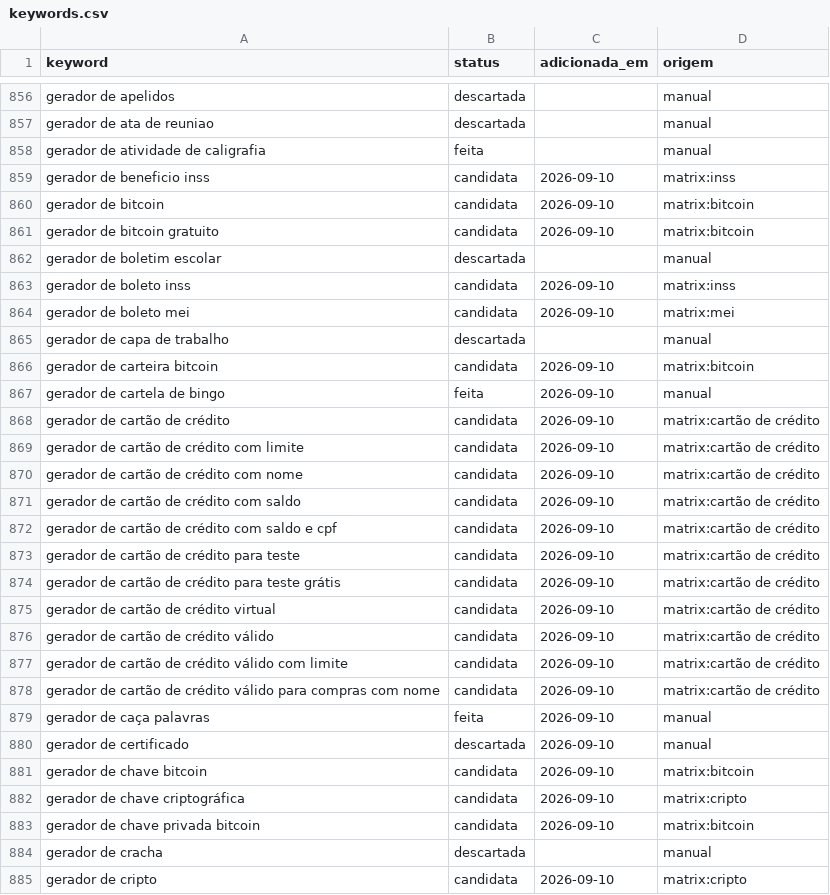
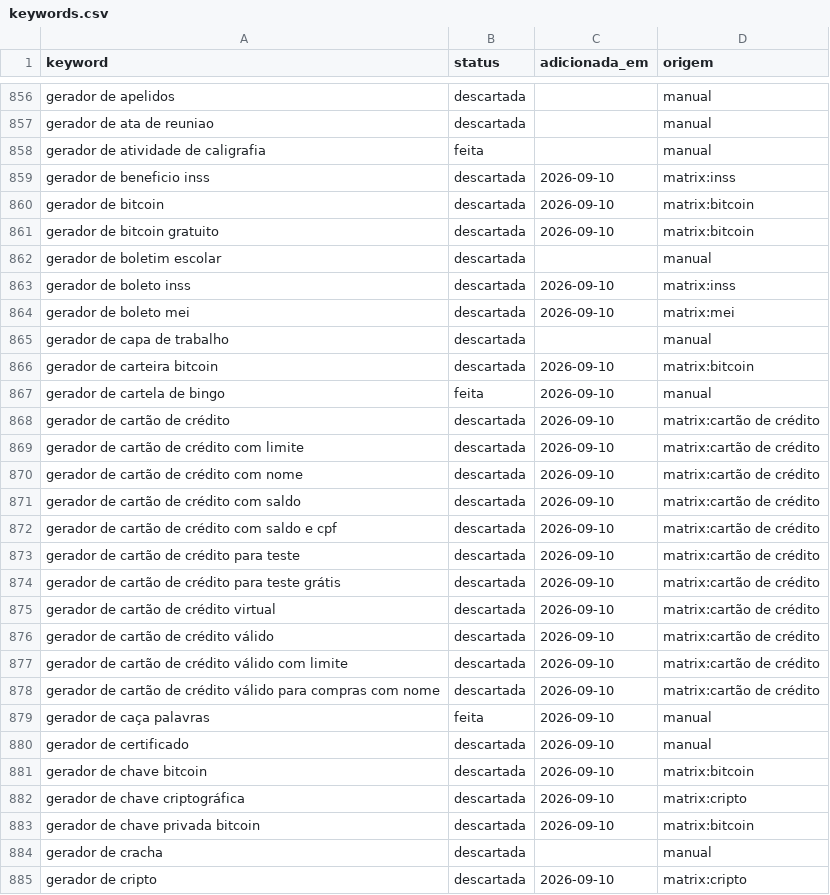
Before and after one commit to Hashino/ferramentas, a CSV file: backlog/keywords.csv, drawn as a sheet; only a part is shown, gaps mark what is left out; the diff covers the shown part only.

```diff
--- a/backlog/keywords.csv
+++ b/backlog/keywords.csv
@@ -858,28 +858,28 @@ gerador de ata de reuniao,descartada,,manual
 gerador de atividade de caligrafia,feita,,manual
-gerador de beneficio inss,candidata,2026-09-10,matrix:inss
-gerador de bitcoin,candidata,2026-09-10,matrix:bitcoin
-gerador de bitcoin gratuito,candidata,2026-09-10,matrix:bitcoin
+gerador de beneficio inss,descartada,2026-09-10,matrix:inss
+gerador de bitcoin,descartada,2026-09-10,matrix:bitcoin
+gerador de bitcoin gratuito,descartada,2026-09-10,matrix:bitcoin
 gerador de boletim escolar,descartada,,manual
-gerador de boleto inss,candidata,2026-09-10,matrix:inss
-gerador de boleto mei,candidata,2026-09-10,matrix:mei
+gerador de boleto inss,descartada,2026-09-10,matrix:inss
+gerador de boleto mei,descartada,2026-09-10,matrix:mei
 gerador de capa de trabalho,descartada,,manual
-gerador de carteira bitcoin,candidata,2026-09-10,matrix:bitcoin
+gerador de carteira bitcoin,descartada,2026-09-10,matrix:bitcoin
 gerador de cartela de bingo,feita,2026-09-10,manual
-gerador de cartão de crédito,candidata,2026-09-10,matrix:cartão de crédito
-gerador de cartão de crédito com limite,candidata,2026-09-10,matrix:cartão de crédito
-gerador de cartão de crédito com nome,candidata,2026-09-10,matrix:cartão de crédito
-gerador de cartão de crédito com saldo,candidata,2026-09-10,matrix:cartão de crédito
-gerador de cartão de crédito com saldo e cpf,candidata,2026-09-10,matrix:cartão de crédito
-gerador de cartão de crédito para teste,candidata,2026-09-10,matrix:cartão de crédito
-gerador de cartão de crédito para teste grátis,candidata,2026-09-10,matrix:cartão de crédito
-gerador de cartão de crédito virtual,candidata,2026-09-10,matrix:cartão de crédito
-gerador de cartão de crédito válido,candidata,2026-09-10,matrix:cartão de crédito
-gerador de cartão de crédito válido com limite,candidata,2026-09-10,matrix:cartão de crédito
-gerador de cartão de crédito válido para compras com nome,candidata,2026-09-10,matrix:cartão de crédito
+gerador de cartão de crédito,descartada,2026-09-10,matrix:cartão de crédito
+gerador de cartão de crédito com limite,descartada,2026-09-10,matrix:cartão de crédito
+gerador de cartão de crédito com nome,descartada,2026-09-10,matrix:cartão de crédito
+gerador de cartão de crédito com saldo,descartada,2026-09-10,matrix:cartão de crédito
+gerador de cartão de crédito com saldo e cpf,descartada,2026-09-10,matrix:cartão de crédito
+gerador de cartão de crédito para teste,descartada,2026-09-10,matrix:cartão de crédito
+gerador de cartão de crédito para teste grátis,descartada,2026-09-10,matrix:cartão de crédito
+gerador de cartão de crédito virtual,descartada,2026-09-10,matrix:cartão de crédito
+gerador de cartão de crédito válido,descartada,2026-09-10,matrix:cartão de crédito
+gerador de cartão de crédito válido com limite,descartada,2026-09-10,matrix:cartão de crédito
+gerador de cartão de crédito válido para compras com nome,descartada,2026-09-10,matrix:cartão de crédito
 gerador de caça palavras,feita,2026-09-10,manual
 gerador de certificado,descartada,2026-09-10,manual
-gerador de chave bitcoin,candidata,2026-09-10,matrix:bitcoin
-gerador de chave criptográfica,candidata,2026-09-10,matrix:cripto
-gerador de chave privada bitcoin,candidata,2026-09-10,matrix:bitcoin
+gerador de chave bitcoin,descartada,2026-09-10,matrix:bitcoin
+gerador de chave criptográfica,descartada,2026-09-10,matrix:cripto
+gerador de chave privada bitcoin,descartada,2026-09-10,matrix:bitcoin
 gerador de cracha,descartada,,manual
-gerador de cripto,candidata,2026-09-10,matrix:cripto
+gerador de cripto,descartada,2026-09-10,matrix:cripto
```
Also changed, not shown: 79 edited cells elsewhere in this file, 4 other files.
